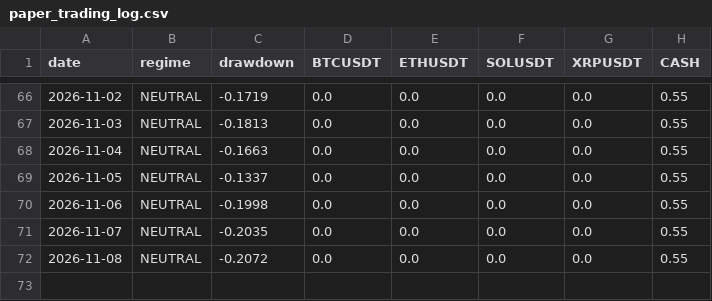
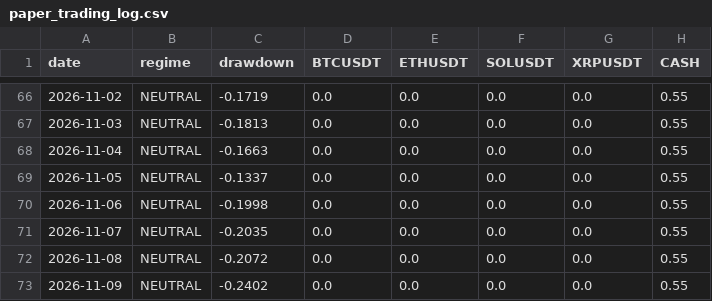
Before and after one commit to fracfrancesco-prog/crypto-paper-trading, a CSV file: paper_trading_log.csv, drawn as a sheet; only a part is shown, gaps mark what is left out.

```diff
--- a/paper_trading_log.csv
+++ b/paper_trading_log.csv
@@ -72 +72,2 @@ date,regime,drawdown,BTCUSDT,ETHUSDT,SOLUSDT,XRPUSDT,CASH
 2026-11-08,NEUTRAL,-0.2072,0.0,0.0,0.0,0.0,0.55
+2026-11-09,NEUTRAL,-0.2402,0.0,0.0,0.0,0.0,0.55
```
